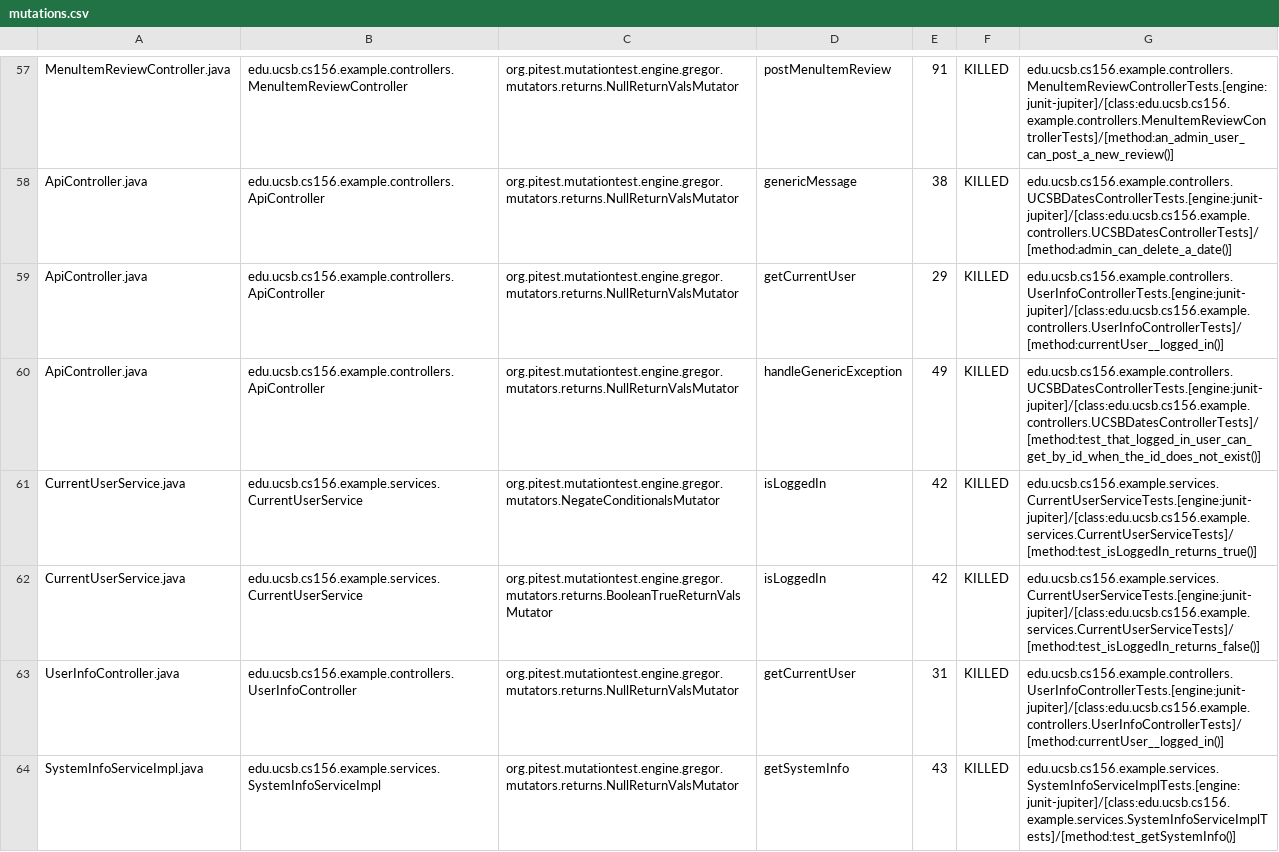
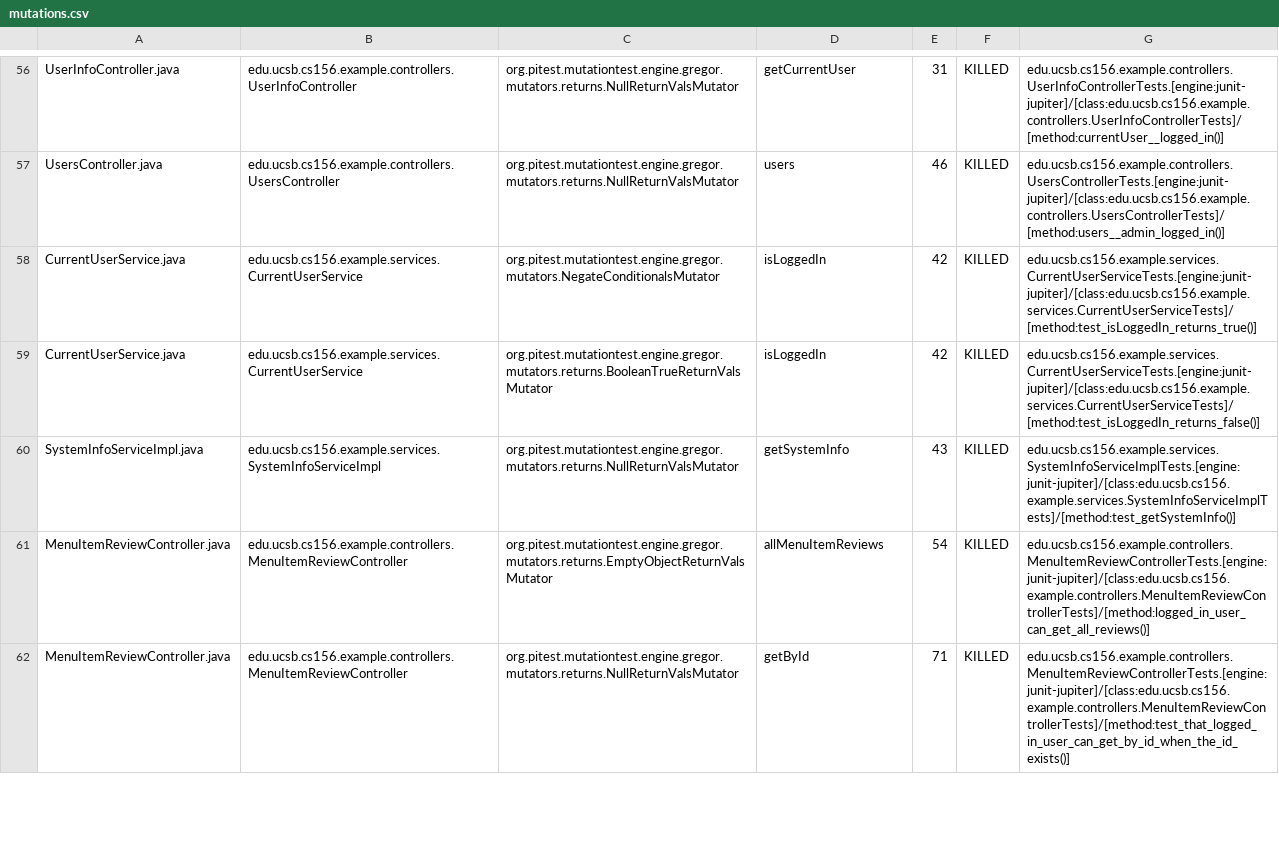
Before and after one commit to ucsb-cs156-f24/team01-f24-13, a CSV file: prs/43/pitest/mutations.csv, drawn as a sheet; only a part is shown, gaps mark what is left out; removed rows and columns are numbered as before the commit, all else as after; the diff covers the shown part only; the diff names each change by its address in the sheet, - before the commit and + after, or states it on an @@ line.

Commit message:
Deploying to gh-pages from @ ucsb-cs156-f24/team01-f24-13@b3c91524e81da77da2d0a6cd092e93933e3e5a6d 🚀

```diff
--- a/prs/43/pitest/mutations.csv
+++ b/prs/43/pitest/mutations.csv
-A56: MenuItemReviewController.java
+A56: UserInfoController.java
-B56: edu.ucsb.cs156.example.controllers.MenuItemReviewController
+B56: edu.ucsb.cs156.example.controllers.UserInfoController
-D56: postMenuItemReview
+D56: getCurrentUser
-E56: 91
+E56: 31
-G56: edu.ucsb.cs156.example.controllers.MenuItemReviewControllerTests.[engine:junit-jupiter]/[class:edu.ucsb.cs156.example.controllers.MenuItemReviewControllerTests]/[method:an_admin_user_can_post_a_new_review()]
+G56: edu.ucsb.cs156.example.controllers.UserInfoControllerTests.[engine:junit-jupiter]/[class:edu.ucsb.cs156.example.controllers.UserInfoControllerTests]/[method:currentUser__logged_in()]
-A57: ApiController.java
+A57: UsersController.java
-B57: edu.ucsb.cs156.example.controllers.ApiController
+B57: edu.ucsb.cs156.example.controllers.UsersController
-D57: genericMessage
+D57: users
-E57: 38
+E57: 46
-G57: edu.ucsb.cs156.example.controllers.UCSBDatesControllerTests.[engine:junit-jupiter]/[class:edu.ucsb.cs156.example.controllers.UCSBDatesControllerTests]/[method:admin_can_delete_a_date()]
+G57: edu.ucsb.cs156.example.controllers.UsersControllerTests.[engine:junit-jupiter]/[class:edu.ucsb.cs156.example.controllers.UsersControllerTests]/[method:users__admin_logged_in()]
@@ row 59 moved to row 2: ApiController.java @@
@@ row 60 moved to row 3: ApiController.java @@
-row 63: UserInfoController.java | edu.ucsb.cs156.example.controllers.UserInfoController | org.pitest.mutationtest.engine.gregor.mutators.returns.NullReturnValsMutator | getCurrentUser | 31 | KILLED | edu.ucsb.cs156.example.controllers.UserInfoControllerTests.[engine:junit-jupiter]/[class:edu.ucsb.cs156.example.controllers.UserInfoControllerTests]/[method:currentUser__logged_in()]
+row 61: MenuItemReviewController.java | edu.ucsb.cs156.example.controllers.MenuItemReviewController | org.pitest.mutationtest.engine.gregor.mutators.returns.EmptyObjectReturnValsMutator | allMenuItemReviews | 54 | KILLED | edu.ucsb.cs156.example.controllers.MenuItemReviewControllerTests.[engine:junit-jupiter]/[class:edu.ucsb.cs156.example.controllers.MenuItemReviewControllerTests]/[method:logged_in_user_can_get_all_reviews()]
+row 62: MenuItemReviewController.java | edu.ucsb.cs156.example.controllers.MenuItemReviewController | org.pitest.mutationtest.engine.gregor.mutators.returns.NullReturnValsMutator | getById | 71 | KILLED | edu.ucsb.cs156.example.controllers.MenuItemReviewControllerTests.[engine:junit-jupiter]/[class:edu.ucsb.cs156.example.controllers.MenuItemReviewControllerTests]/[method:test_that_logged_in_user_can_get_by_id_when_the_id_exists()]
```
Also changed, not shown: 8 added rows, 7 removed rows, 29 moved rows and 5 edited cells elsewhere in this file, 14 other files.
